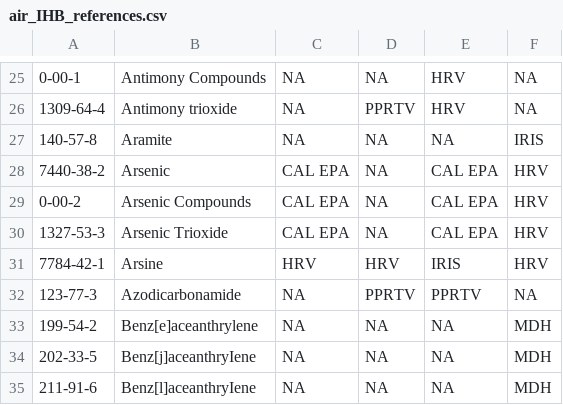
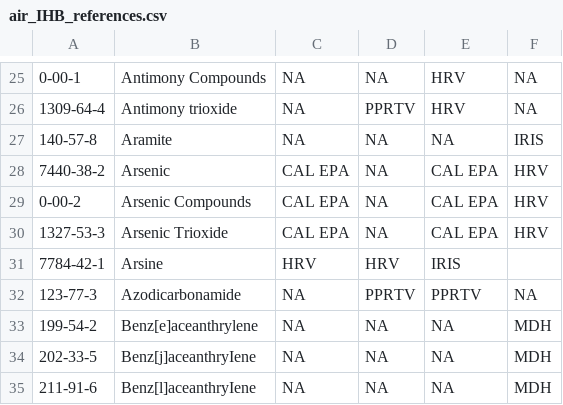
Before and after one commit to MPCA-air/health-values, a CSV file: air_IHB_references.csv, drawn as a sheet; only a part is shown, gaps mark what is left out; the diff names each change by its address in the sheet, - before the commit and + after, or states it on an @@ line.

Commit message:
Update air_IHB_references.csv

```diff
--- a/air_IHB_references.csv
+++ b/air_IHB_references.csv
-F31: HRV
+F31: (empty)
```
